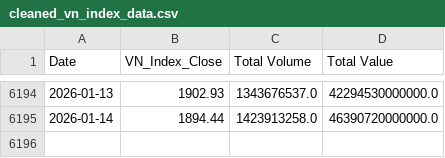
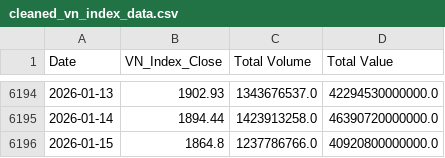
Before and after one commit to knam2609/vn_index, a CSV file: ready_data/vn_index_data/cleaned_vn_index_data.csv, drawn as a sheet; only a part is shown, gaps mark what is left out; the diff names each change by its address in the sheet, - before the commit and + after, or states it on an @@ line.

```diff
--- a/ready_data/vn_index_data/cleaned_vn_index_data.csv
+++ b/ready_data/vn_index_data/cleaned_vn_index_data.csv
+row 6196: 2026-01-15 | 1864.8 | 1237786766.0 | 40920800000000.0
```
Also changed, not shown: forecast_result/vn_index/final_LSTM.csv, forecast_result/vn_index/final_Transformer.csv, 7 other files.
